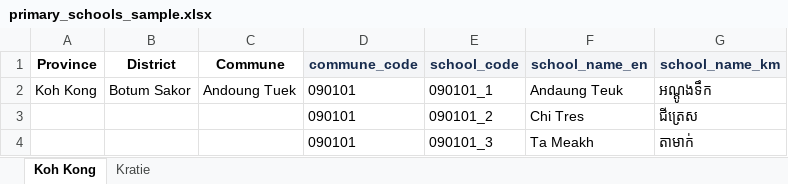
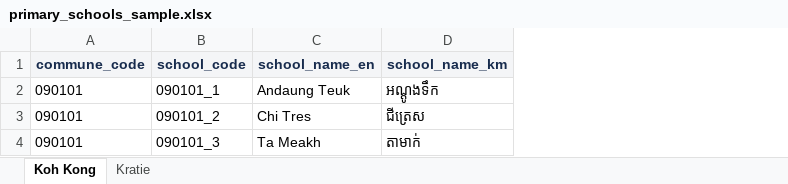
Before and after one commit to kakada/scorecard-web, an Excel workbook: public/primary_schools_sample.xlsx, sheet Koh Kong, drawn as a sheet; values as stored, in another font and other column widths than the file's, no borders; charts and pictures not drawn; the diff names each change by its address in the sheet, - before the commit and + after, or states it on an @@ line.

Commit message:
Primary school: update sample file

```diff
--- a/public/primary_schools_sample.xlsx (sheet Koh Kong)
+++ b/public/primary_schools_sample.xlsx (sheet Koh Kong)
-column A (Province), row 2: Koh Kong
-column B (District), row 2: Botum Sakor
-column C (Commune), row 2: Andoung Tuek
```
Also changed, not shown: sheet Kratie, charts or pictures, 2 other files.
